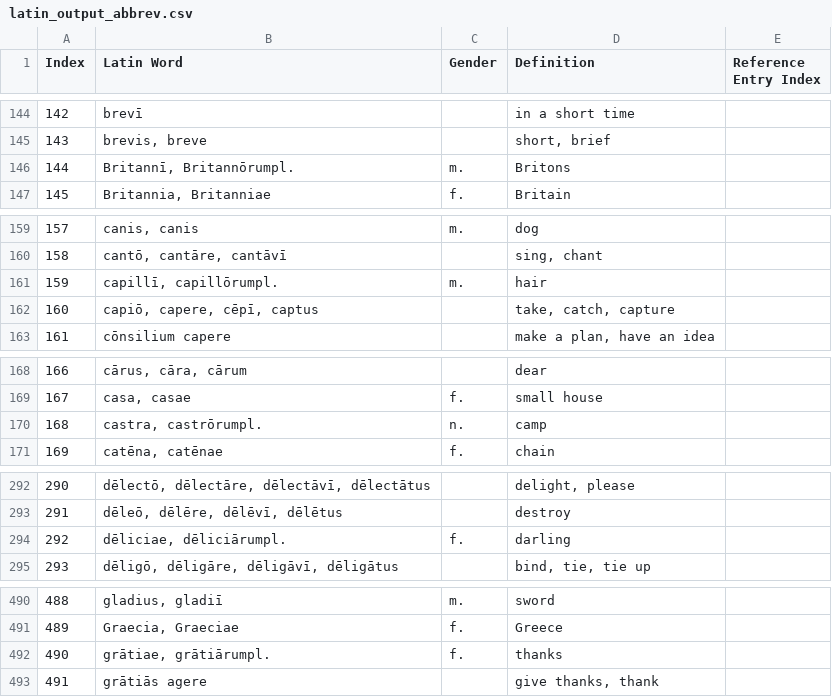
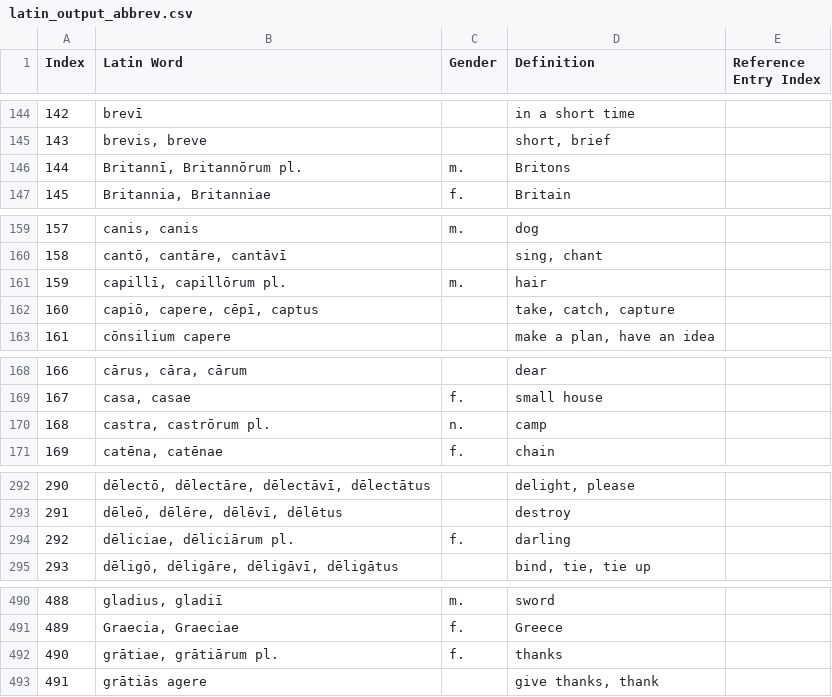
Before and after one commit to PANICBUTT0N/latin_dict, a CSV file: output/latin_output_abbrev.csv, drawn as a sheet; only a part is shown, gaps mark what is left out; the diff covers the shown part only.

```diff
--- a/output/latin_output_abbrev.csv
+++ b/output/latin_output_abbrev.csv
@@ -145,3 +145,3 @@ Index,Latin Word,Gender,Definition,Reference Entry Index
 143,"brevis, breve",,"short, brief",
-144,"Britannī, Britannōrumpl.",m.,Britons,
+144,"Britannī, Britannōrum pl.",m.,Britons,
 145,"Britannia, Britanniae",f.,Britain,
@@ -160,3 +160,3 @@ Index,Latin Word,Gender,Definition,Reference Entry Index
 158,"cantō, cantāre, cantāvī",,"sing, chant",
-159,"capillī, capillōrumpl.",m.,hair,
+159,"capillī, capillōrum pl.",m.,hair,
 160,"capiō, capere, cēpī, captus",,"take, catch, capture",
@@ -169,3 +169,3 @@ Index,Latin Word,Gender,Definition,Reference Entry Index
 167,"casa, casae",f.,small house,
-168,"castra, castrōrumpl.",n.,camp,
+168,"castra, castrōrum pl.",n.,camp,
 169,"catēna, catēnae",f.,chain,
@@ -293,3 +293,3 @@ Index,Latin Word,Gender,Definition,Reference Entry Index
 291,"dēleō, dēlēre, dēlēvī, dēlētus",,destroy,
-292,"dēliciae, dēliciārumpl.",f.,darling,
+292,"dēliciae, dēliciārum pl.",f.,darling,
 293,"dēligō, dēligāre, dēligāvī, dēligātus",,"bind, tie, tie up",
@@ -491,3 +491,3 @@ Index,Latin Word,Gender,Definition,Reference Entry Index
 489,"Graecia, Graeciae",f.,Greece,
-490,"grātiae, grātiārumpl.",f.,thanks,
+490,"grātiae, grātiārum pl.",f.,thanks,
 491,grātiās agere,,"give thanks, thank",
```
Also changed, not shown: 18 edited cells elsewhere in this file, output/latin_output_word.csv, 1 other file.
